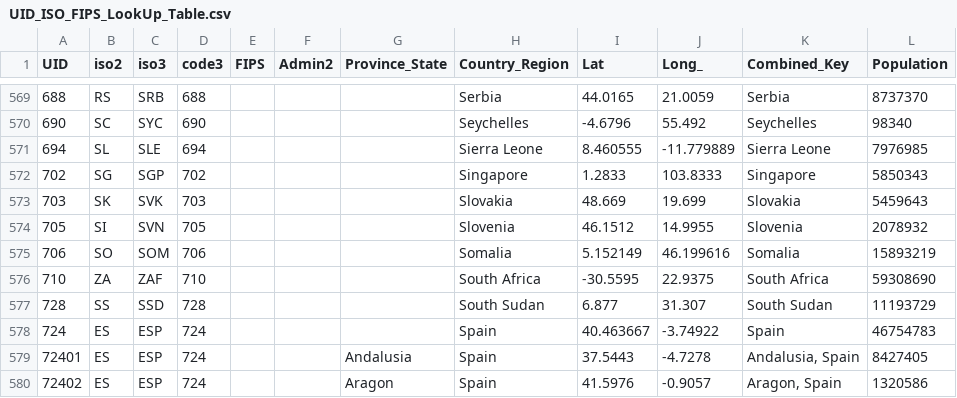
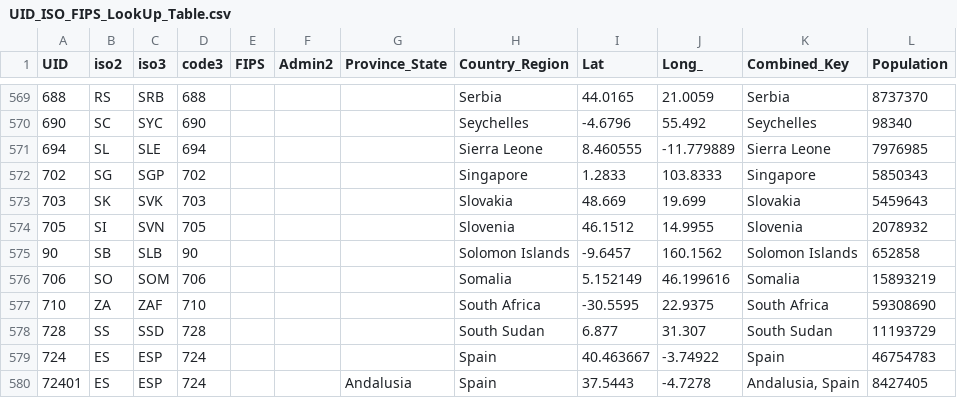
Before and after one commit to wp-xyz/corona, a CSV file: data/UID_ISO_FIPS_LookUp_Table.csv, drawn as a sheet; only a part is shown, gaps mark what is left out; the shorter side is filled out with more unchanged rows.

```diff
--- a/data/UID_ISO_FIPS_LookUp_Table.csv
+++ b/data/UID_ISO_FIPS_LookUp_Table.csv
@@ -574,2 +574,3 @@ UID,iso2,iso3,code3,FIPS,Admin2,Province_State,Country_Region,Lat,Long_,Combined
 705,SI,SVN,705,,,,Slovenia,46.1512,14.9955,Slovenia,2078932
+90,SB,SLB,90,,,,Solomon Islands,-9.6457,160.1562,Solomon Islands,652858
 706,SO,SOM,706,,,,Somalia,5.152149,46.199616,Somalia,15893219
```
Also changed, not shown: 6 other files.
